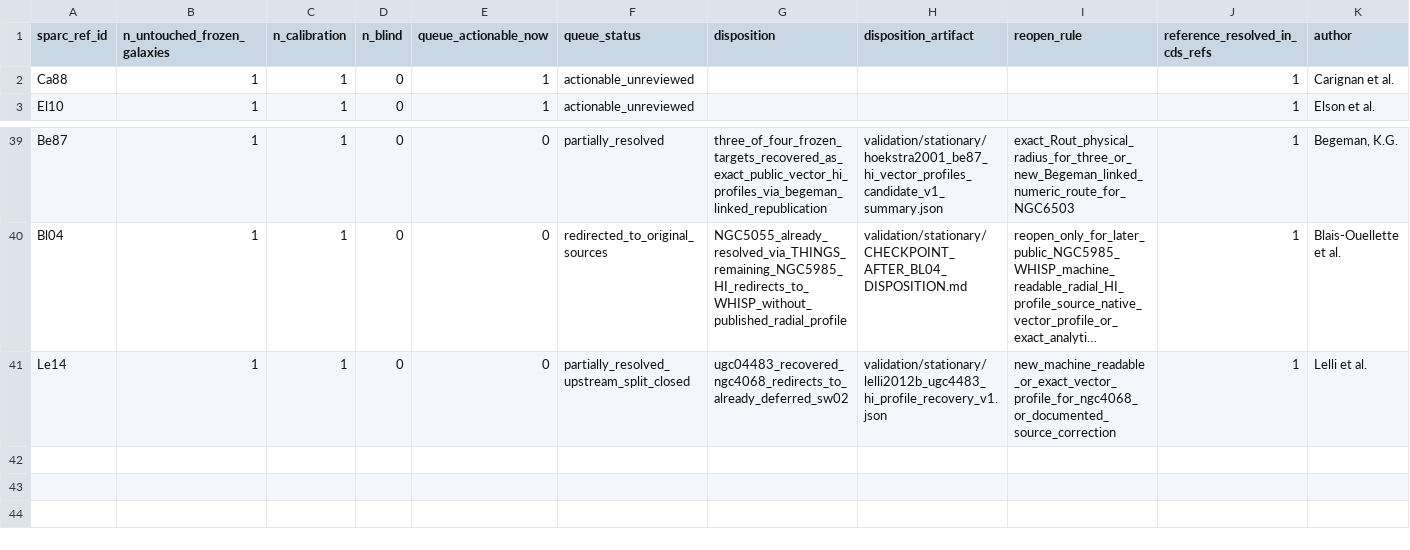
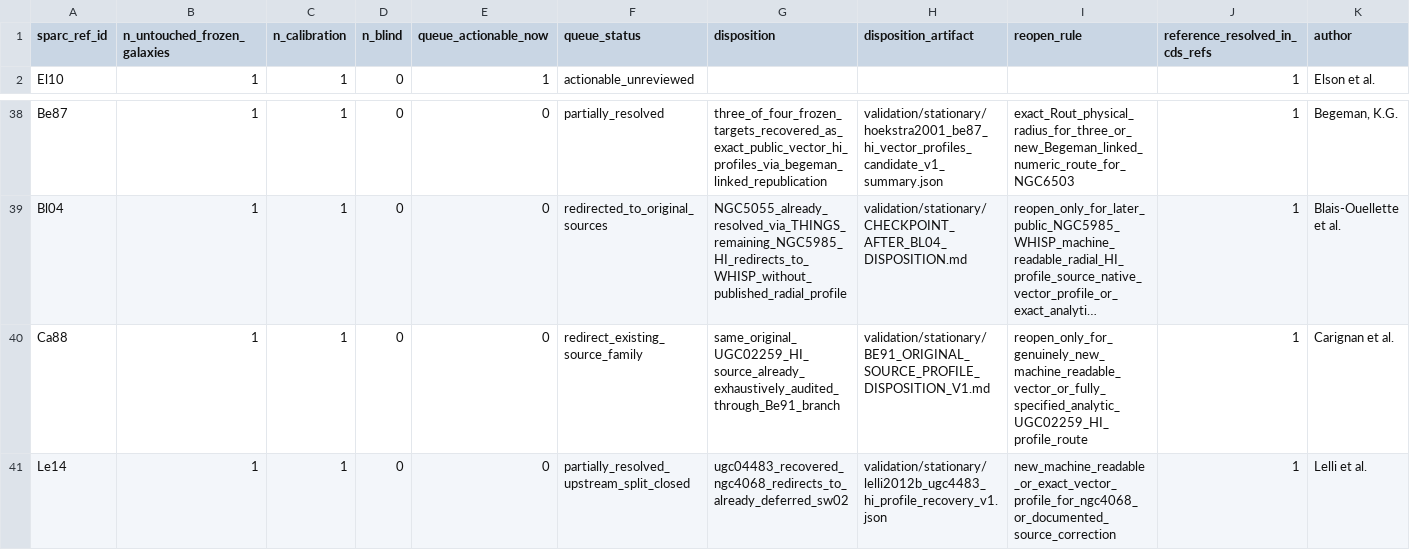
Before and after one commit to mjiresearch/persistent-geometric-states-paper1, a CSV file: data/stationary/source_reconstruction/sparc_hi_reference_family_priority_v1.csv, drawn as a sheet; only a part is shown, gaps mark what is left out; long unchanged cells end in …; removed rows and columns are numbered as before the commit, all else as after; rows hold the shown columns only; the diff names each change by its address in the sheet, - before the commit and + after, or states it on an @@ line.

```diff
--- a/data/stationary/source_reconstruction/sparc_hi_reference_family_priority_v1.csv
+++ b/data/stationary/source_reconstruction/sparc_hi_reference_family_priority_v1.csv
-row 2: Ca88 | 1 | 1 | 0 | 1 | actionable_unreviewed |  |  |  | 1 | Carignan et al.
+row 40: Ca88 | 1 | 1 | 0 | 0 | redirect_existing_source_family | same_original_UGC02259_HI_source_already_exhaustively_audited_through_Be91_branch | validation/stationary/BE91_ORIGINAL_SOURCE_PROFILE_DISPOSITION_V1.md | reopen_only_for_genuinely_new_machine_readable_vector_or_fully_specified_analytic_UGC02259_HI_profile_route | 1 | Carignan et al.
```
Also changed, not shown: data/stationary/source_reconstruction/sparc_hi_reference_family_disposition_v1.csv, 2 other files.
